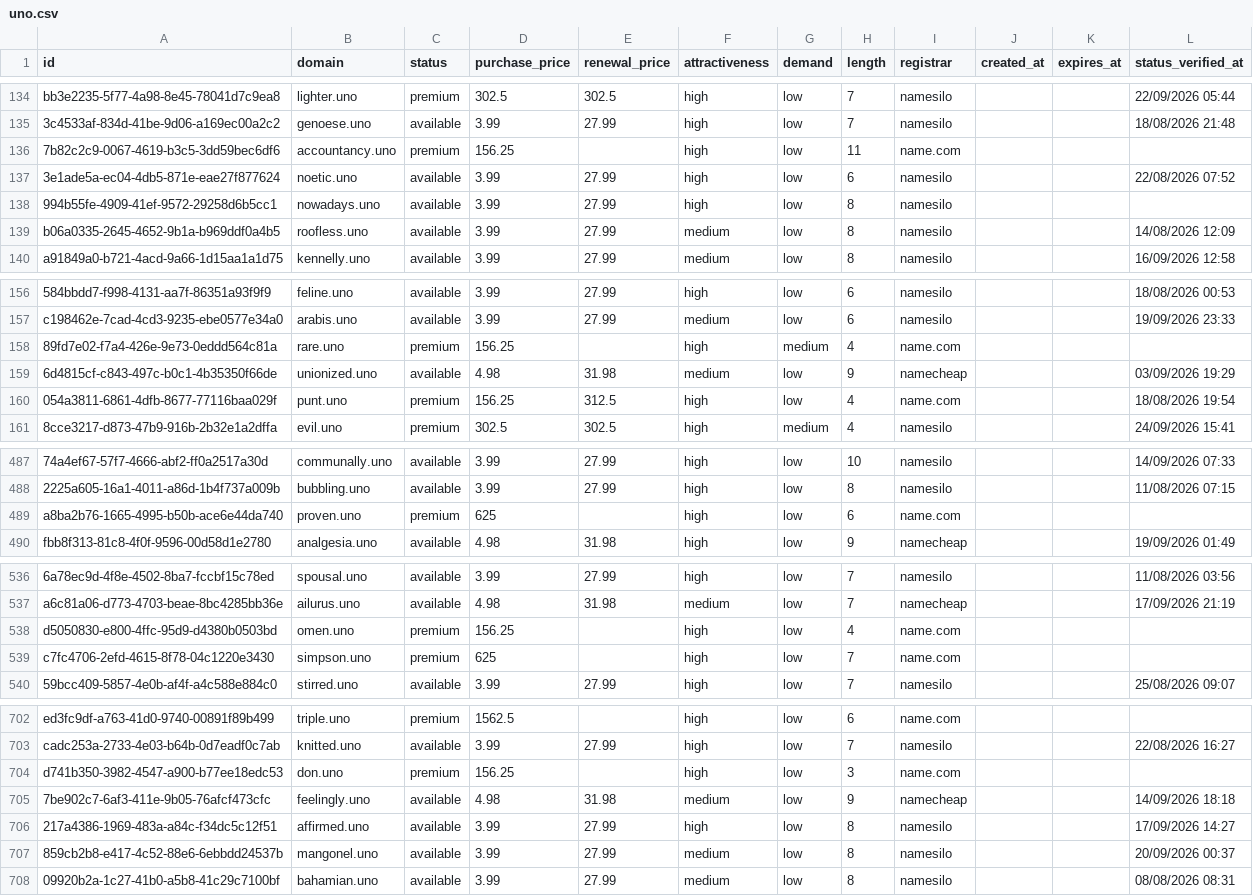
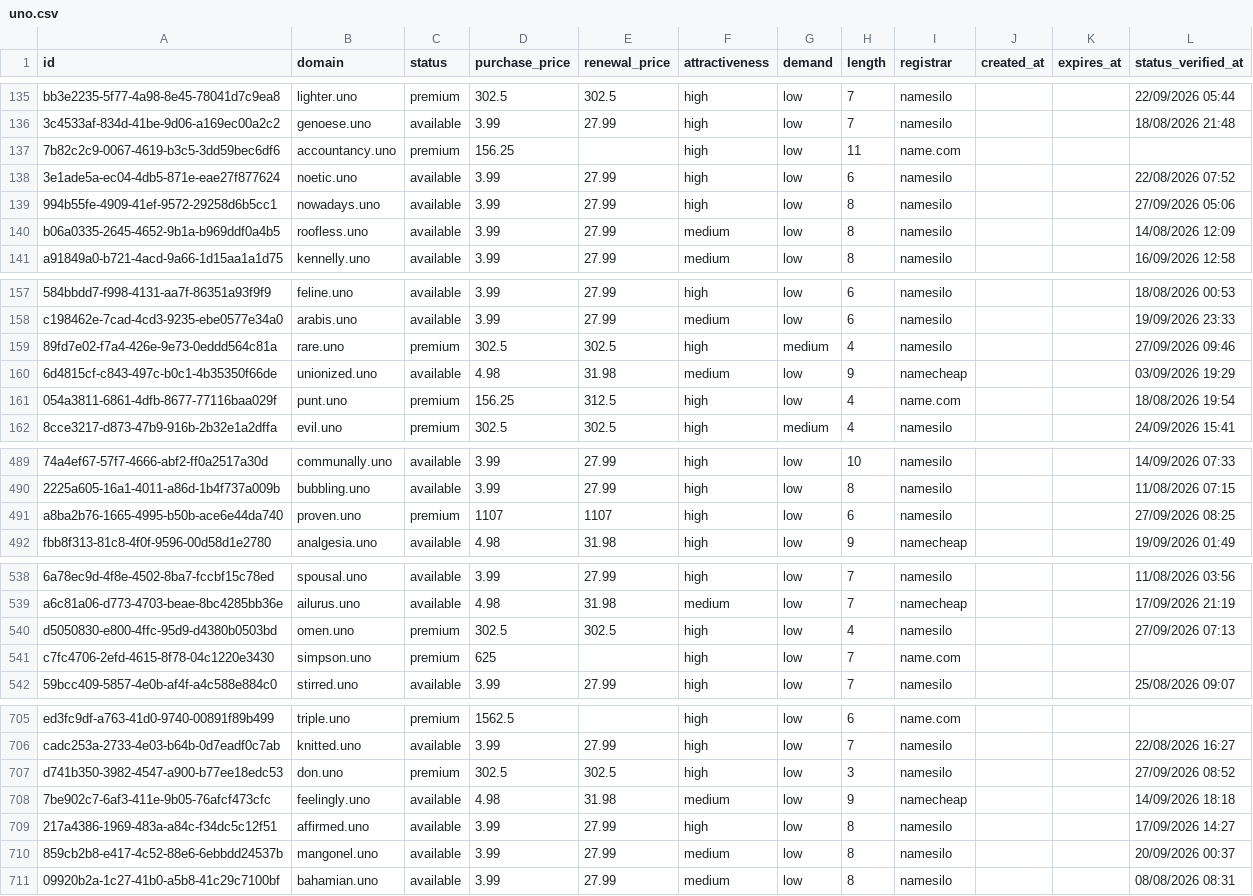
Before and after one commit to UniqueDomains/uno-oneword-domains, a CSV file: uno.csv, drawn as a sheet; only a part is shown, gaps mark what is left out; addresses are those after the commit; the diff covers the shown part only; the diff names each change by its address in the sheet, - before the commit and + after, or states it on an @@ line.

```diff
--- a/uno.csv
+++ b/uno.csv
-L139 (status_verified_at): (empty)
+L139 (status_verified_at): 27/09/2026 05:06
-D159 (purchase_price): 156.25
+D159 (purchase_price): 302.5
-E159 (renewal_price): (empty)
+E159 (renewal_price): 302.5
-I159 (registrar): name.com
+I159 (registrar): namesilo
-L159 (status_verified_at): (empty)
+L159 (status_verified_at): 27/09/2026 09:46
-D491 (purchase_price): 625
+D491 (purchase_price): 1107
-E491 (renewal_price): (empty)
+E491 (renewal_price): 1107
-I491 (registrar): name.com
+I491 (registrar): namesilo
-L491 (status_verified_at): (empty)
+L491 (status_verified_at): 27/09/2026 08:25
-D540 (purchase_price): 156.25
+D540 (purchase_price): 302.5
-E540 (renewal_price): (empty)
+E540 (renewal_price): 302.5
-I540 (registrar): name.com
+I540 (registrar): namesilo
-L540 (status_verified_at): (empty)
+L540 (status_verified_at): 27/09/2026 07:13
-D707 (purchase_price): 156.25
+D707 (purchase_price): 302.5
-E707 (renewal_price): (empty)
+E707 (renewal_price): 302.5
-I707 (registrar): name.com
+I707 (registrar): namesilo
-L707 (status_verified_at): (empty)
+L707 (status_verified_at): 27/09/2026 08:52
```
Also changed, not shown: 8 added rows, 8 removed rows and 4 edited cells elsewhere in this file, 3 other files.
